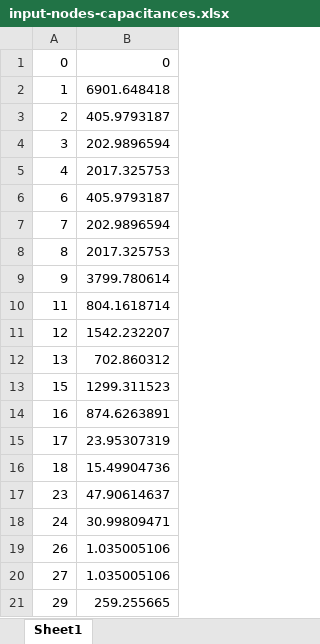
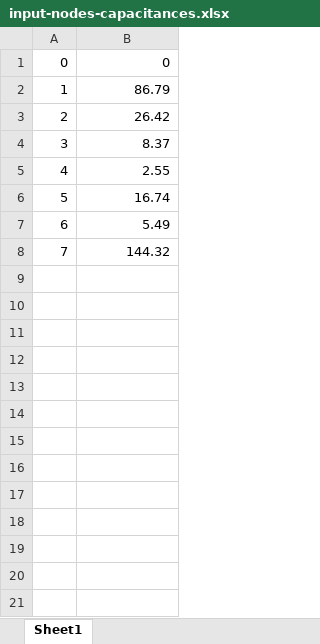
Before and after one commit to mhAshoori/lptn-matlab, an Excel workbook: input-nodes-capacitances.xlsx, sheet Sheet1, drawn as a sheet; only a part is shown; values as stored, in another font and other column widths than the file's, no borders; removed rows and columns are numbered as before the commit, all else as after; the diff covers the shown part only; the diff names each change by its address in the sheet, - before the commit and + after, or states it on an @@ line.

```diff
--- a/input-nodes-capacitances.xlsx (sheet Sheet1)
+++ b/input-nodes-capacitances.xlsx (sheet Sheet1)
-B2: 6901.648418
+B2: 86.79
-B3: 405.9793187
+B3: 26.42
-B4: 202.9896594
+B4: 8.37
-B5: 2017.325753
+B5: 2.55
+row 6: 5 | 16.74
-B7: 405.9793187
+B7: 5.49
-B8: 202.9896594
+B8: 144.32
-row 8: 8 | 2017.325753
-row 9: 9 | 3799.780614
-row 10: 11 | 804.1618714
-row 11: 12 | 1542.232207
-row 12: 13 | 702.860312
-row 13: 15 | 1299.311523
-row 14: 16 | 874.6263891
-row 15: 17 | 23.95307319
-row 16: 18 | 15.49904736
-row 17: 23 | 47.90614637
-row 18: 24 | 30.99809471
-row 19: 26 | 1.035005106
-row 20: 27 | 1.035005106
-row 21: 29 | 259.255665
```
Also changed, not shown: 45 removed rows elsewhere in this sheet, input-fixed-nodes-temperatures.xlsx, input-node-to-node-resistances.xlsx, 3 other files.
